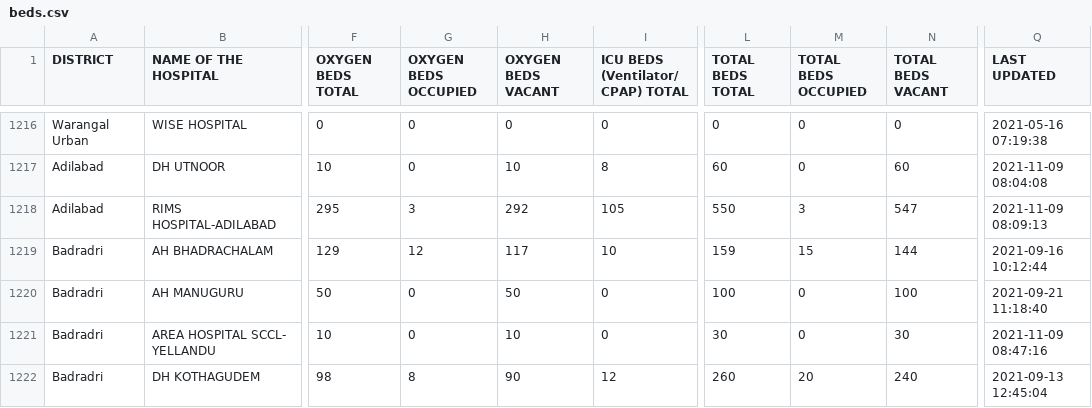
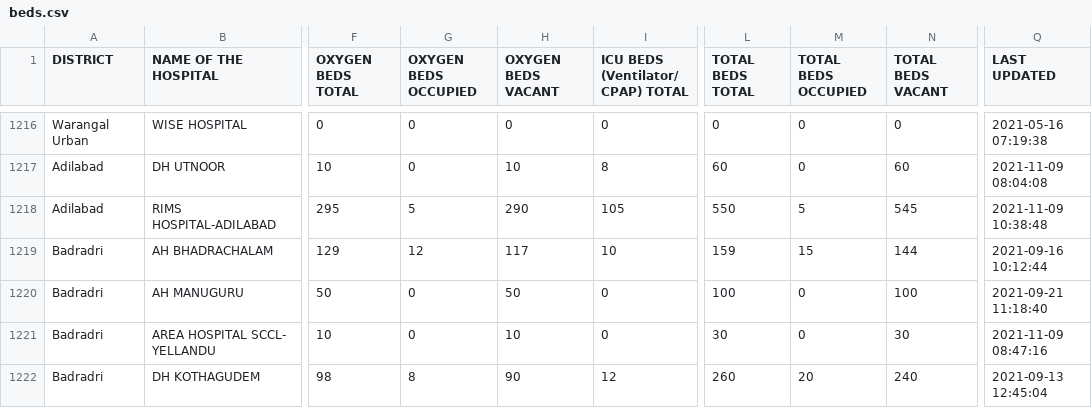
Before and after one commit to neshkatrapati/covid-telangana.github.io, a CSV file: data/beds.csv, drawn as a sheet; only a part is shown, gaps mark what is left out; the diff covers the shown part only; the diff names each change by its address in the sheet, - before the commit and + after, or states it on an @@ line.

```diff
--- a/data/beds.csv
+++ b/data/beds.csv
-G1218 (OXYGEN BEDS OCCUPIED): 3
+G1218 (OXYGEN BEDS OCCUPIED): 5
-H1218 (OXYGEN BEDS VACANT): 292
+H1218 (OXYGEN BEDS VACANT): 290
-M1218 (TOTAL BEDS OCCUPIED): 3
+M1218 (TOTAL BEDS OCCUPIED): 5
-N1218 (TOTAL BEDS VACANT): 547
+N1218 (TOTAL BEDS VACANT): 545
-Q1218 (LAST UPDATED): 2021-11-09 08:09:13
+Q1218 (LAST UPDATED): 2021-11-09 10:38:48
```
Also changed, not shown: 42 edited cells elsewhere in this file.
